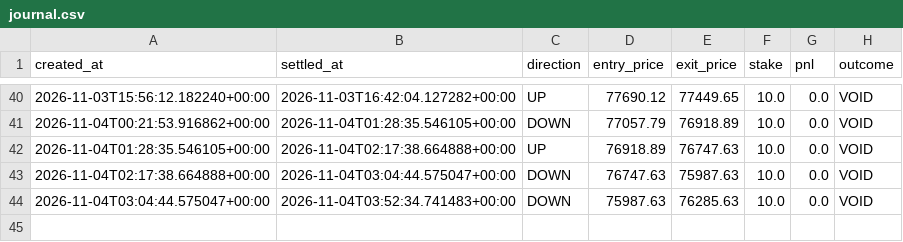
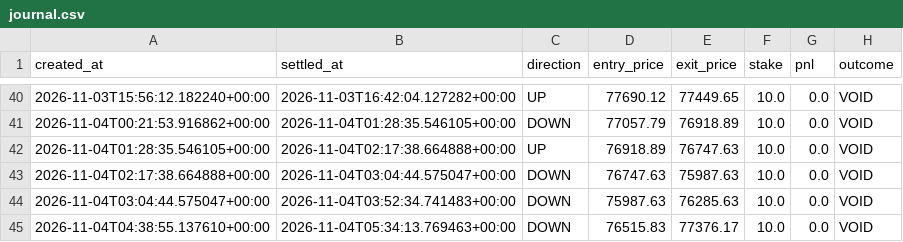
Before and after one commit to fattymyway-ui/bitcoin-paper-bot-v2, a CSV file: data/journal.csv, drawn as a sheet; only a part is shown, gaps mark what is left out; the diff names each change by its address in the sheet, - before the commit and + after, or states it on an @@ line.

```diff
--- a/data/journal.csv
+++ b/data/journal.csv
+row 45: 2026-11-04T04:38:55.137610+00:00 | 2026-11-04T05:34:13.769463+00:00 | DOWN | 76515.83 | 77376.17 | 10.0 | 0.0 | VOID
```
Also changed, not shown: data/parallel_journal.csv, 2 other files.
